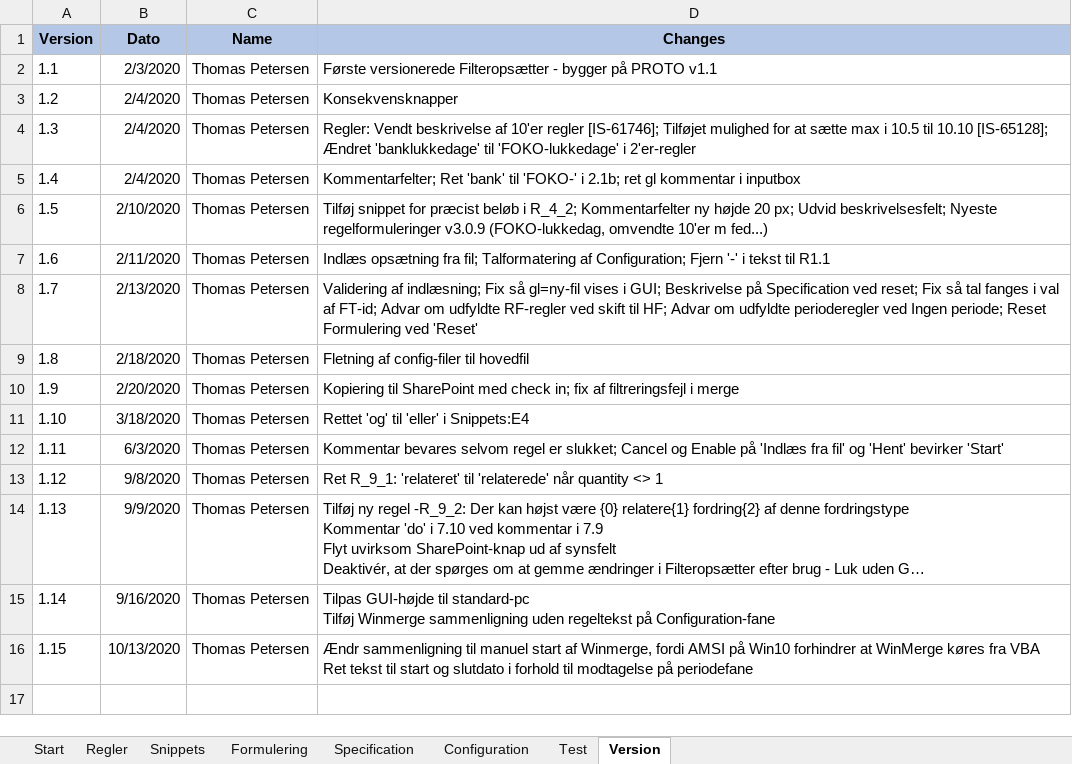
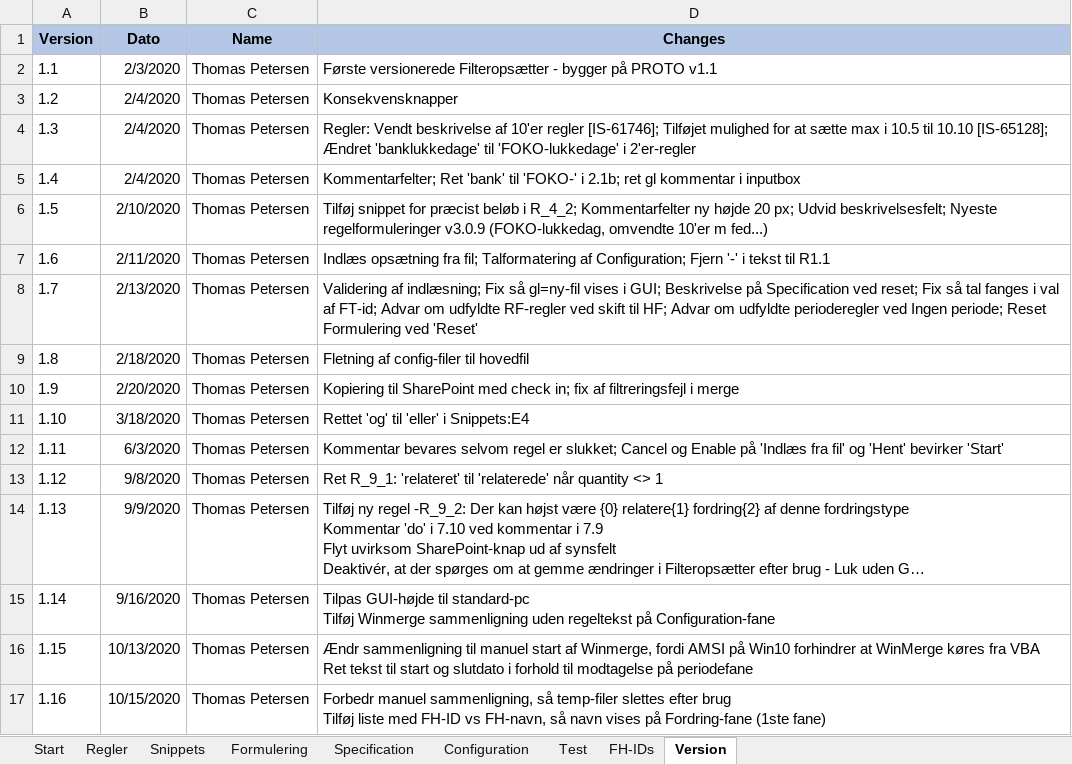
Before and after one commit to TJGP/ici-filter-setter, an Excel workbook: Filteropsætter.xlsm, sheet Version, drawn as a sheet; long unchanged cells end in …; values as stored, in another font and other column widths than the file's, no borders; ↵ is a line break in a cell; the diff names each change by its address in the sheet, - before the commit and + after, or states it on an @@ line.

Commit message:
Forbedr manuel og tilfoej liste med Fordringshavernavne og ID'er
Forbedr manuel sammenligning, så temp-filer slettes efter brug
Tilføj liste med FH-ID vs FH-navn, så navn vises på Fordring-fane (1ste fane)

```diff
--- a/Filteropsætter.xlsm (sheet Version)
+++ b/Filteropsætter.xlsm (sheet Version)
+sheet tab: FH-IDs
+row 17: 1.16 | 10/15/2020 | Thomas Petersen | Forbedr manuel sammenligning, så temp-filer slettes efter brug ↵ Tilføj liste med FH-ID vs FH-navn, så navn vises på Fordring-fane (1ste fane)
```
Also changed, not shown: sheet Formulering, charts or pictures, 1 other file.
